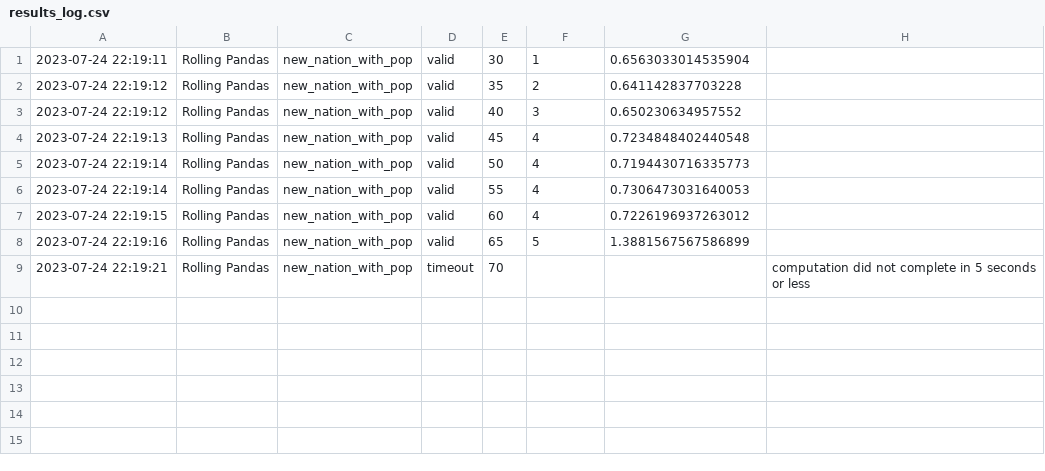
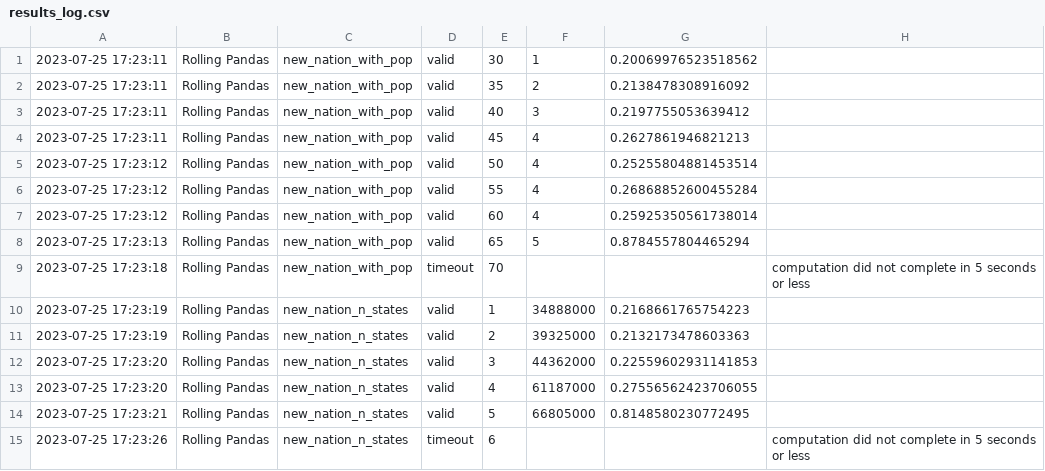
Before and after one commit to RandomGuyOg/PythonCodingChallenge, a CSV file: results_log.csv, drawn as a sheet.

Commit message:
Automated evaluation results.

```diff
--- a/results_log.csv
+++ b/results_log.csv
@@ -1,9 +1,15 @@
-2023-07-24 22:19:11,Rolling Pandas,new_nation_with_pop,valid,30,1,0.6563033014535904
-2023-07-24 22:19:12,Rolling Pandas,new_nation_with_pop,valid,35,2,0.641142837703228
-2023-07-24 22:19:12,Rolling Pandas,new_nation_with_pop,valid,40,3,0.650230634957552
-2023-07-24 22:19:13,Rolling Pandas,new_nation_with_pop,valid,45,4,0.7234848402440548
-2023-07-24 22:19:14,Rolling Pandas,new_nation_with_pop,valid,50,4,0.7194430716335773
-2023-07-24 22:19:14,Rolling Pandas,new_nation_with_pop,valid,55,4,0.7306473031640053
-2023-07-24 22:19:15,Rolling Pandas,new_nation_with_pop,valid,60,4,0.7226196937263012
-2023-07-24 22:19:16,Rolling Pandas,new_nation_with_pop,valid,65,5,1.3881567567586899
-2023-07-24 22:19:21,Rolling Pandas,new_nation_with_pop,timeout,70,,,computation did not complete in 5 seconds or less
+2023-07-25 17:23:11,Rolling Pandas,new_nation_with_pop,valid,30,1,0.20069976523518562
+2023-07-25 17:23:11,Rolling Pandas,new_nation_with_pop,valid,35,2,0.2138478308916092
+2023-07-25 17:23:11,Rolling Pandas,new_nation_with_pop,valid,40,3,0.2197755053639412
+2023-07-25 17:23:11,Rolling Pandas,new_nation_with_pop,valid,45,4,0.2627861946821213
+2023-07-25 17:23:12,Rolling Pandas,new_nation_with_pop,valid,50,4,0.25255804881453514
+2023-07-25 17:23:12,Rolling Pandas,new_nation_with_pop,valid,55,4,0.26868852600455284
+2023-07-25 17:23:12,Rolling Pandas,new_nation_with_pop,valid,60,4,0.25925350561738014
+2023-07-25 17:23:13,Rolling Pandas,new_nation_with_pop,valid,65,5,0.8784557804465294
+2023-07-25 17:23:18,Rolling Pandas,new_nation_with_pop,timeout,70,,,computation did not complete in 5 seconds or less
+2023-07-25 17:23:19,Rolling Pandas,new_nation_n_states,valid,1,34888000,0.2168661765754223
+2023-07-25 17:23:19,Rolling Pandas,new_nation_n_states,valid,2,39325000,0.2132173478603363
+2023-07-25 17:23:20,Rolling Pandas,new_nation_n_states,valid,3,44362000,0.22559602931141853
+2023-07-25 17:23:20,Rolling Pandas,new_nation_n_states,valid,4,61187000,0.27556562423706055
+2023-07-25 17:23:21,Rolling Pandas,new_nation_n_states,valid,5,66805000,0.8148580230772495
+2023-07-25 17:23:26,Rolling Pandas,new_nation_n_states,timeout,6,,,computation did not complete in 5 seconds or less
```
